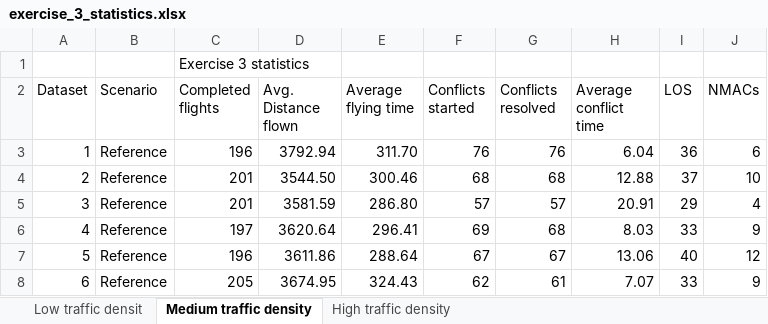
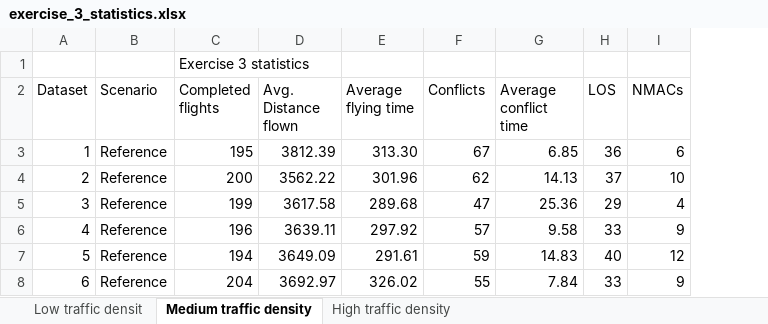
Before and after one commit to USEPE-SesarJU/scenarios, an Excel workbook: exercise_3/output/exercise_3_statistics.xlsx, sheet Medium traffic density, drawn as a sheet; only a part is shown; values as stored, in another font and other column widths than the file's, no borders; removed rows and columns are numbered as before the commit, all else as after; the diff covers the shown part only; the diff names each change by its address in the sheet, - before the commit and + after, or states it on an @@ line.

Commit message:
Filled in / updated statistics for low and medium density data sets.

```diff
--- a/exercise_3/output/exercise_3_statistics.xlsx (sheet Medium traffic density)
+++ b/exercise_3/output/exercise_3_statistics.xlsx (sheet Medium traffic density)
-column G (Conflicts resolved), rows 3-8: 76 | 68 | 57 | 68 | 67 | 61
-F2: Conflicts started
+F2: Conflicts
-C3 (Completed flights): 196
+C3 (Completed flights): 195
-D3 (Avg. Distance flown): 3792.94
+D3 (Avg. Distance flown): 3812.39
-E3 (Average flying time): 311.70
+E3 (Average flying time): 313.30
-F3 (Conflicts): 76
+F3 (Conflicts): 67
-G3 (Average conflict time): 6.04
+G3 (Average conflict time): 6.85
-C4 (Completed flights): 201
+C4 (Completed flights): 200
-D4 (Avg. Distance flown): 3544.50
+D4 (Avg. Distance flown): 3562.22
-E4 (Average flying time): 300.46
+E4 (Average flying time): 301.96
-F4 (Conflicts): 68
+F4 (Conflicts): 62
-G4 (Average conflict time): 12.88
+G4 (Average conflict time): 14.13
-C5 (Completed flights): 201
+C5 (Completed flights): 199
-D5 (Avg. Distance flown): 3581.59
+D5 (Avg. Distance flown): 3617.58
-E5 (Average flying time): 286.80
+E5 (Average flying time): 289.68
-F5 (Conflicts): 57
+F5 (Conflicts): 47
-G5 (Average conflict time): 20.91
+G5 (Average conflict time): 25.36
-C6 (Completed flights): 197
+C6 (Completed flights): 196
-D6 (Avg. Distance flown): 3620.64
+D6 (Avg. Distance flown): 3639.11
-E6 (Average flying time): 296.41
+E6 (Average flying time): 297.92
-F6 (Conflicts): 69
+F6 (Conflicts): 57
-G6 (Average conflict time): 8.03
+G6 (Average conflict time): 9.58
-C7 (Completed flights): 196
+C7 (Completed flights): 194
-D7 (Avg. Distance flown): 3611.86
+D7 (Avg. Distance flown): 3649.09
-E7 (Average flying time): 288.64
+E7 (Average flying time): 291.61
-F7 (Conflicts): 67
+F7 (Conflicts): 59
-G7 (Average conflict time): 13.06
+G7 (Average conflict time): 14.83
-C8 (Completed flights): 205
+C8 (Completed flights): 204
-D8 (Avg. Distance flown): 3674.95
+D8 (Avg. Distance flown): 3692.97
-E8 (Average flying time): 324.43
+E8 (Average flying time): 326.02
-F8 (Conflicts): 62
+F8 (Conflicts): 55
-G8 (Average conflict time): 7.07
+G8 (Average conflict time): 7.84
```
Also changed, not shown: 91 edited cells elsewhere in this sheet, sheet Low traffic densit, formulas that keep their value.
